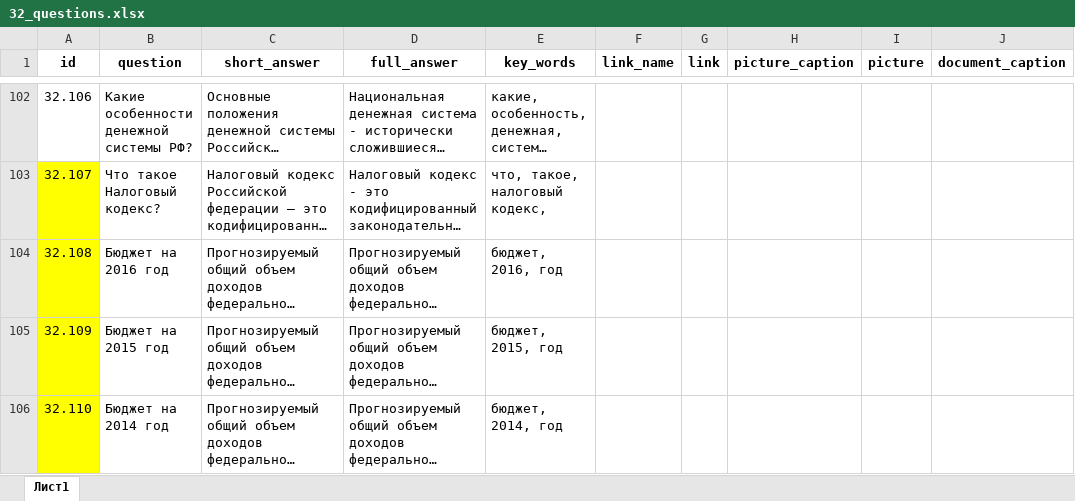
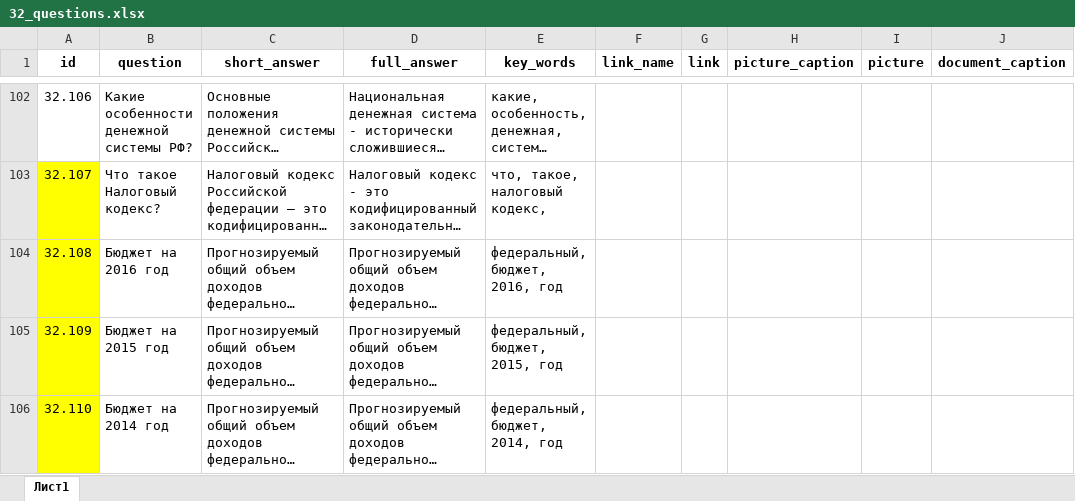
Before and after one commit to skor98/Datatron, an Excel workbook: data/minfin/32_questions.xlsx, sheet Лист1, drawn as a sheet; only a part is shown, gaps mark what is left out; long unchanged cells end in …; values as stored, in another font and other column widths than the file's, no borders; the diff covers the shown part only; the diff names each change by its address in the sheet, - before the commit and + after, or states it on an @@ line.

```diff
--- a/data/minfin/32_questions.xlsx (sheet Лист1)
+++ b/data/minfin/32_questions.xlsx (sheet Лист1)
-E104 (key_words): бюджет, 2016, год
+E104 (key_words): федеральный, бюджет, 2016, год
-E105 (key_words): бюджет, 2015, год
+E105 (key_words): федеральный, бюджет, 2015, год
-E106 (key_words): бюджет, 2014, год
+E106 (key_words): федеральный, бюджет, 2014, год
```
Also changed, not shown: 3 added rows and 3 edited cells elsewhere in this sheet, data/minfin/24_questions.xlsx, 19 other files.
